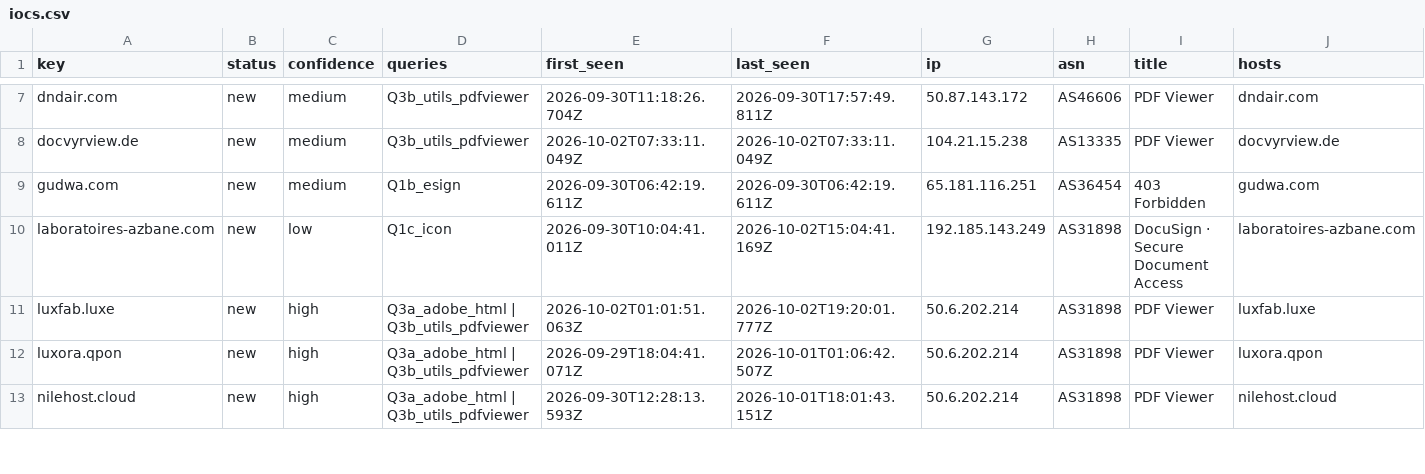
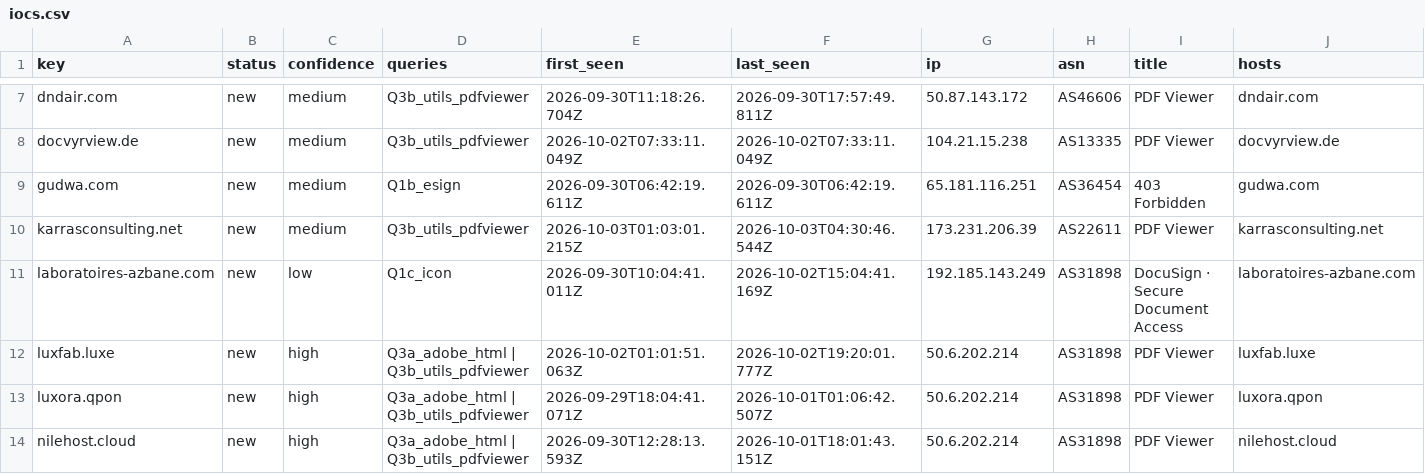
Before and after one commit to nullwhire/Csuite-collector, a CSV file: iocs.csv, drawn as a sheet; only a part is shown, gaps mark what is left out; rows hold the shown columns only; the diff covers the shown part only; the diff names each change by its address in the sheet, - before the commit and + after, or states it on an @@ line.

```diff
--- a/iocs.csv
+++ b/iocs.csv
+row 10: karrasconsulting.net | new | medium | Q3b_utils_pdfviewer | 2026-10-03T01:03:01.215Z | 2026-10-03T04:30:46.544Z | 173.231.206.39 | AS22611 | PDF Viewer | karrasconsulting.net
```
Also changed, not shown: 4 edited cells elsewhere in this file, 2 other files.
